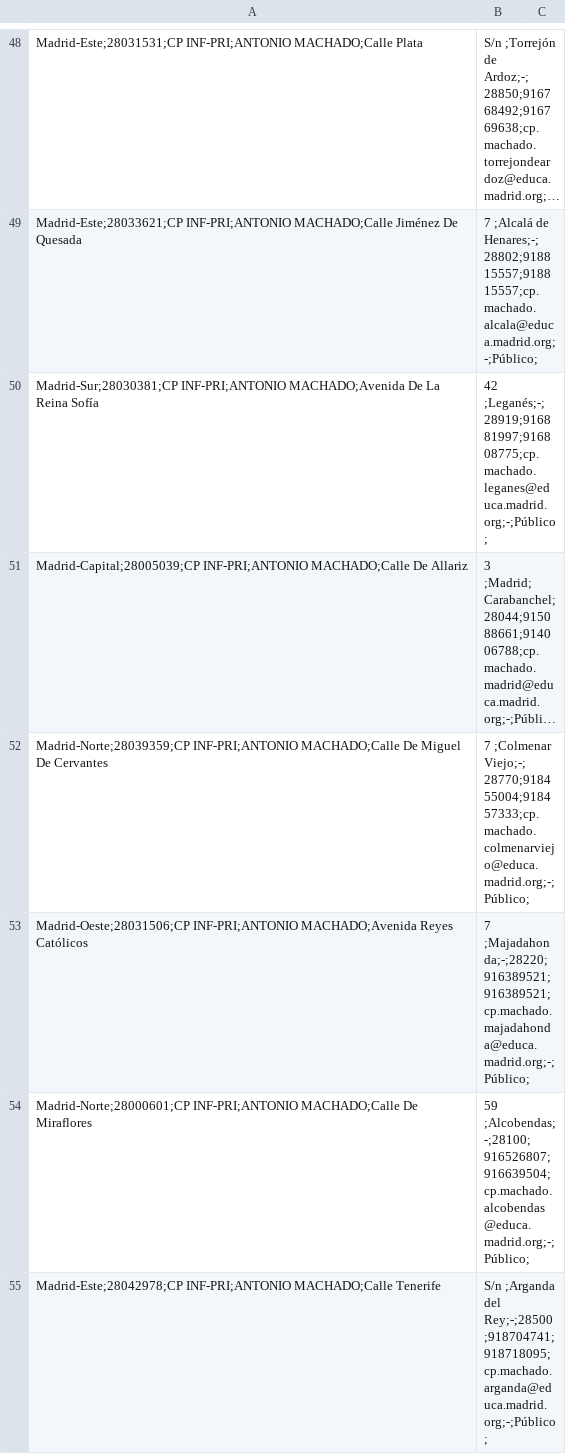
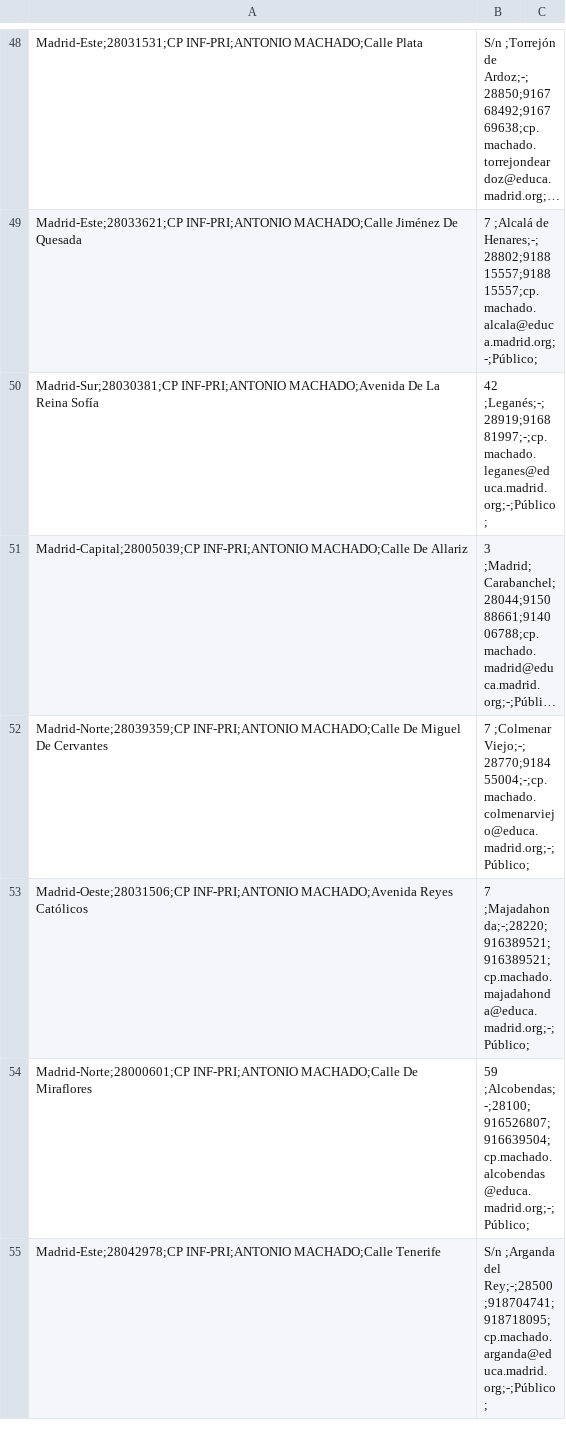
Before and after one commit to s-nt-s/institutos, a CSV file: fuentes/csv/t014.csv, drawn as a sheet; only a part is shown, gaps mark what is left out; long unchanged cells end in …; the diff covers the shown part only; the diff names each change by its address in the sheet, - before the commit and + after, or states it on an @@ line.

```diff
--- a/fuentes/csv/t014.csv
+++ b/fuentes/csv/t014.csv
-B50: 42 ;Leganés;-;28919;916881997;916808775;cp.machado.leganes@educa.madrid.org;-;Público;
+B50: 42 ;Leganés;-;28919;916881997;-;cp.machado.leganes@educa.madrid.org;-;Público;
-B52: 7 ;Colmenar Viejo;-;28770;918455004;918457333;cp.machado.colmenarviejo@educa.madrid.org;-;Público;
+B52: 7 ;Colmenar Viejo;-;28770;918455004;-;cp.machado.colmenarviejo@educa.madrid.org;-;Público;
```
Also changed, not shown: 1 added row, 3 removed rows, 15 moved rows and 33 edited cells elsewhere in this file, fuentes/csv/adaptado.csv, fuentes/csv/bilingue.csv, 27 other files.
